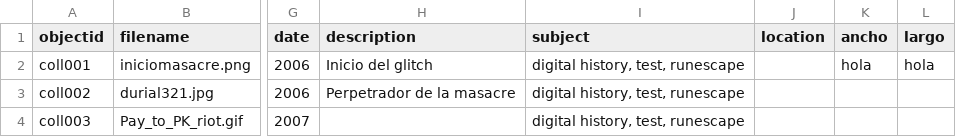
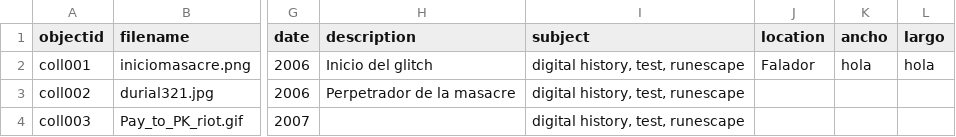
Before and after one commit to nuclearst/Prueba-2-OSRS, a CSV file: _data/metadatarepositorio.csv, drawn as a sheet; only a part is shown, gaps mark what is left out; the diff names each change by its address in the sheet, - before the commit and + after, or states it on an @@ line.

Commit message:
Update metadatarepositorio.csv

```diff
--- a/_data/metadatarepositorio.csv
+++ b/_data/metadatarepositorio.csv
-J2 (location): (empty)
+J2 (location): Falador
```
